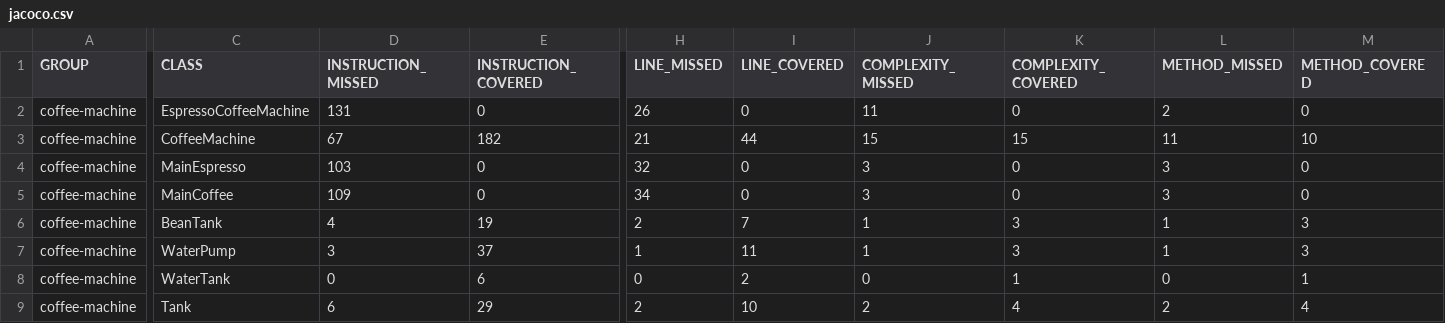
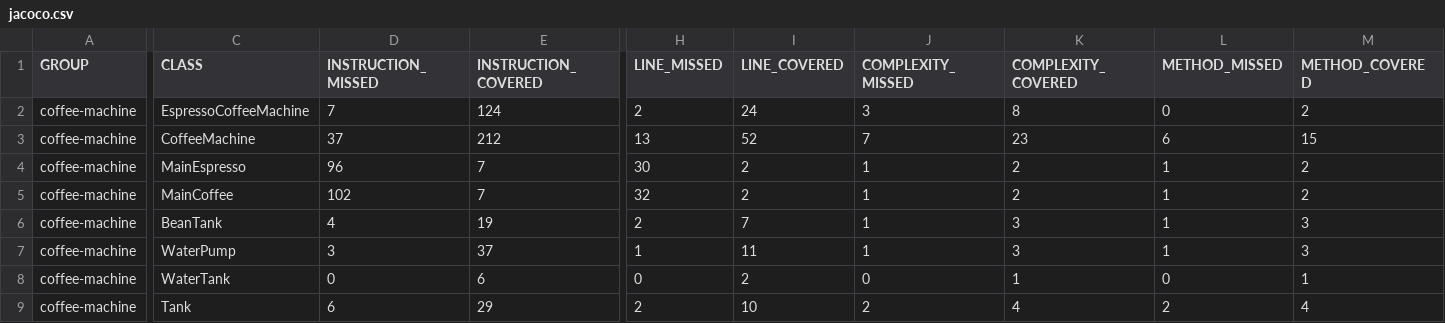
Before and after one commit to youssef-404/cours-qualite-2024, a CSV file: coffee-machine/target/site/jacoco/jacoco.csv, drawn as a sheet; only a part is shown, gaps mark what is left out; the diff covers the shown part only; the diff names each change by its address in the sheet, - before the commit and + after, or states it on an @@ line.

```diff
--- a/coffee-machine/target/site/jacoco/jacoco.csv
+++ b/coffee-machine/target/site/jacoco/jacoco.csv
-D2 (INSTRUCTION_MISSED): 131
+D2 (INSTRUCTION_MISSED): 7
-E2 (INSTRUCTION_COVERED): 0
+E2 (INSTRUCTION_COVERED): 124
-H2 (LINE_MISSED): 26
+H2 (LINE_MISSED): 2
-I2 (LINE_COVERED): 0
+I2 (LINE_COVERED): 24
-J2 (COMPLEXITY_MISSED): 11
+J2 (COMPLEXITY_MISSED): 3
-K2 (COMPLEXITY_COVERED): 0
+K2 (COMPLEXITY_COVERED): 8
-L2 (METHOD_MISSED): 2
+L2 (METHOD_MISSED): 0
-M2 (METHOD_COVERED): 0
+M2 (METHOD_COVERED): 2
-D3 (INSTRUCTION_MISSED): 67
+D3 (INSTRUCTION_MISSED): 37
-E3 (INSTRUCTION_COVERED): 182
+E3 (INSTRUCTION_COVERED): 212
-H3 (LINE_MISSED): 21
+H3 (LINE_MISSED): 13
-I3 (LINE_COVERED): 44
+I3 (LINE_COVERED): 52
-J3 (COMPLEXITY_MISSED): 15
+J3 (COMPLEXITY_MISSED): 7
-K3 (COMPLEXITY_COVERED): 15
+K3 (COMPLEXITY_COVERED): 23
-L3 (METHOD_MISSED): 11
+L3 (METHOD_MISSED): 6
-M3 (METHOD_COVERED): 10
+M3 (METHOD_COVERED): 15
-D4 (INSTRUCTION_MISSED): 103
+D4 (INSTRUCTION_MISSED): 96
-E4:E5 (INSTRUCTION_COVERED): 0
+E4:E5 (INSTRUCTION_COVERED): 7
-H4 (LINE_MISSED): 32
+H4 (LINE_MISSED): 30
-I4:I5 (LINE_COVERED): 0
+I4:I5 (LINE_COVERED): 2
-J4:J5 (COMPLEXITY_MISSED): 3
+J4:J5 (COMPLEXITY_MISSED): 1
-K4:K5 (COMPLEXITY_COVERED): 0
+K4:K5 (COMPLEXITY_COVERED): 2
-L4:L5 (METHOD_MISSED): 3
+L4:L5 (METHOD_MISSED): 1
-M4:M5 (METHOD_COVERED): 0
+M4:M5 (METHOD_COVERED): 2
-D5 (INSTRUCTION_MISSED): 109
+D5 (INSTRUCTION_MISSED): 102
-H5 (LINE_MISSED): 34
+H5 (LINE_MISSED): 32
```
Also changed, not shown: 36 edited cells elsewhere in this file, 52 other files.
